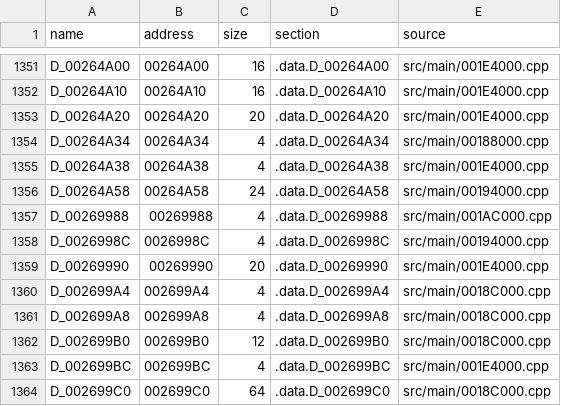
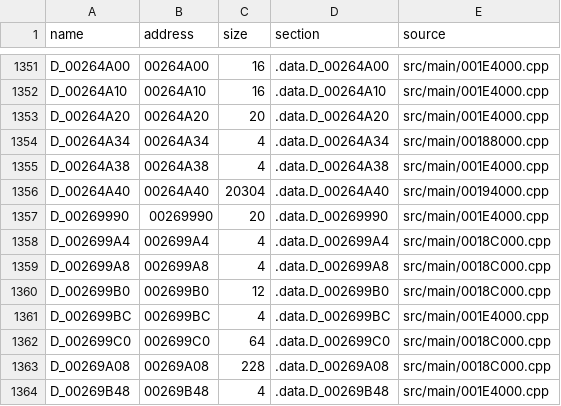
Before and after one commit to OpenThievius/sly1-decomp, a TSV file: config/us/c_data.tsv, drawn as a sheet; only a part is shown, gaps mark what is left out; the shorter side is filled out with more unchanged rows; removed rows and columns are numbered as before the commit, all else as after; the diff names each change by its address in the sheet, - before the commit and + after, or states it on an @@ line.

```diff
--- a/config/us/c_data.tsv
+++ b/config/us/c_data.tsv
-row 1356: D_00264A58 | 00264A58 | 24 | .data.D_00264A58 | src/main/00194000.cpp
-row 1357: D_00269988 | 00269988 | 4 | .data.D_00269988 | src/main/001AC000.cpp
-row 1358: D_0026998C | 0026998C | 4 | .data.D_0026998C | src/main/00194000.cpp
+row 1356: D_00264A40 | 00264A40 | 20304 | .data.D_00264A40 | src/main/00194000.cpp
```
Also changed, not shown: 2 other files.
